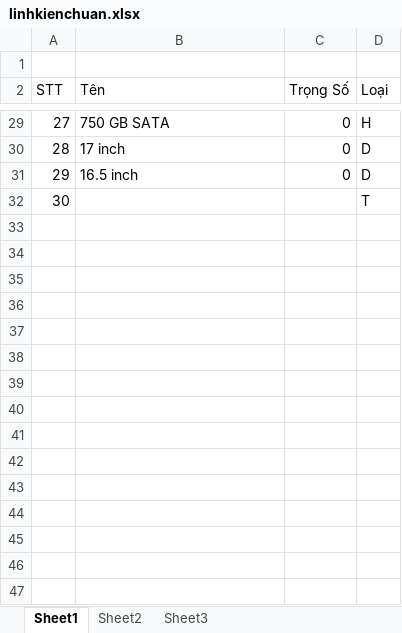
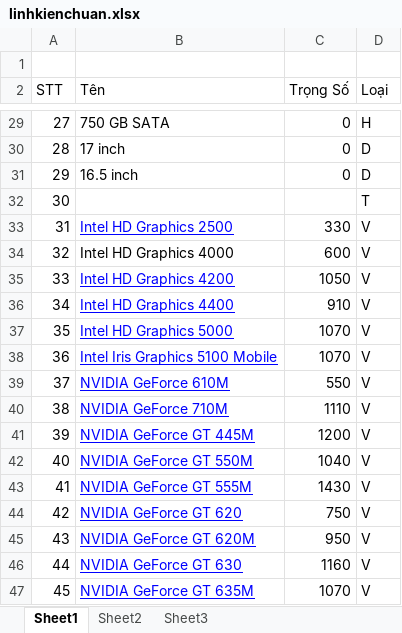
Before and after one commit to dimparis/computer-product-suggestion, an Excel workbook: code/CPS_Solution/CPS_Solution/App_Data/uploads/linhkienchuan.xlsx, sheet Sheet1, drawn as a sheet; only a part is shown, gaps mark what is left out; values as stored, in another font and other column widths than the file's, no borders; the diff covers the shown part only; the diff names each change by its address in the sheet, - before the commit and + after, or states it on an @@ line.

```diff
--- a/code/CPS_Solution/CPS_Solution/App_Data/uploads/linhkienchuan.xlsx (sheet Sheet1)
+++ b/code/CPS_Solution/CPS_Solution/App_Data/uploads/linhkienchuan.xlsx (sheet Sheet1)
+row 33: 31 | Intel HD Graphics 2500 | 330 | V
+row 34: 32 | Intel HD Graphics 4000 | 600 | V
+row 35: 33 | Intel HD Graphics 4200 | 1050 | V
+row 36: 34 | Intel HD Graphics 4400 | 910 | V
+row 37: 35 | Intel HD Graphics 5000 | 1070 | V
+row 38: 36 | Intel Iris Graphics 5100 Mobile | 1070 | V
+row 39: 37 | NVIDIA GeForce 610M | 550 | V
+row 40: 38 | NVIDIA GeForce 710M | 1110 | V
+row 41: 39 | NVIDIA GeForce GT 445M | 1200 | V
+row 42: 40 | NVIDIA GeForce GT 550M | 1040 | V
+row 43: 41 | NVIDIA GeForce GT 555M | 1430 | V
+row 44: 42 | NVIDIA GeForce GT 620 | 750 | V
+row 45: 43 | NVIDIA GeForce GT 620M | 950 | V
+row 46: 44 | NVIDIA GeForce GT 630 | 1160 | V
+row 47: 45 | NVIDIA GeForce GT 635M | 1070 | V
```
Also changed, not shown: 8 added rows, 8 removed rows, 2 edited cells, cell formats and row numbers in column A elsewhere in this sheet, code/CPS_Solution/CPS_Solution/App_Data/uploads/ThửLưuLaptop.xlsx, 2 other files.
